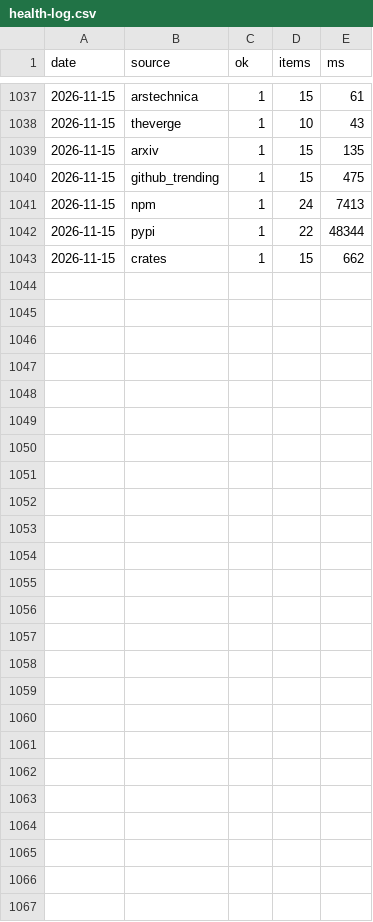
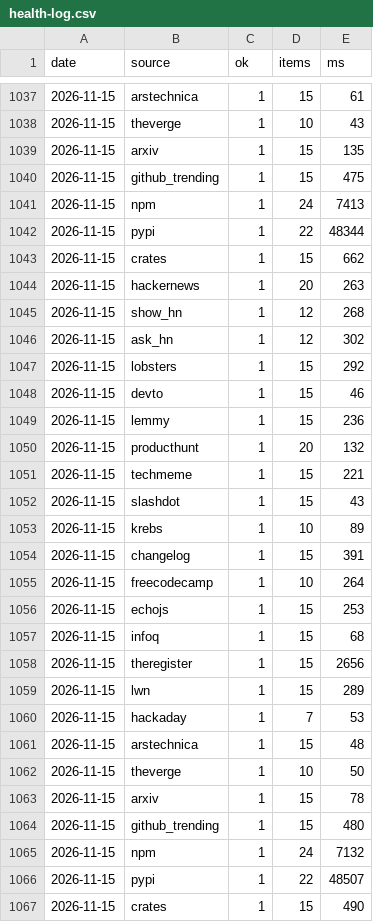
Before and after one commit to zalize-com/trendscope, a CSV file: data/health-log.csv, drawn as a sheet; only a part is shown, gaps mark what is left out.

```diff
--- a/data/health-log.csv
+++ b/data/health-log.csv
@@ -1043 +1043,25 @@ date,source,ok,items,ms
 2026-11-15,crates,1,15,662
+2026-11-15,hackernews,1,20,263
+2026-11-15,show_hn,1,12,268
+2026-11-15,ask_hn,1,12,302
+2026-11-15,lobsters,1,15,292
+2026-11-15,devto,1,15,46
+2026-11-15,lemmy,1,15,236
+2026-11-15,producthunt,1,20,132
+2026-11-15,techmeme,1,15,221
+2026-11-15,slashdot,1,15,43
+2026-11-15,krebs,1,10,89
+2026-11-15,changelog,1,15,391
+2026-11-15,freecodecamp,1,10,264
+2026-11-15,echojs,1,15,253
+2026-11-15,infoq,1,15,68
+2026-11-15,theregister,1,15,2656
+2026-11-15,lwn,1,15,289
+2026-11-15,hackaday,1,7,53
+2026-11-15,arstechnica,1,15,48
+2026-11-15,theverge,1,10,50
+2026-11-15,arxiv,1,15,78
+2026-11-15,github_trending,1,15,480
+2026-11-15,npm,1,24,7132
+2026-11-15,pypi,1,22,48507
+2026-11-15,crates,1,15,490
```
Also changed, not shown: data/daily/2026-11-15.csv, data/latest.csv, 16 other files.
